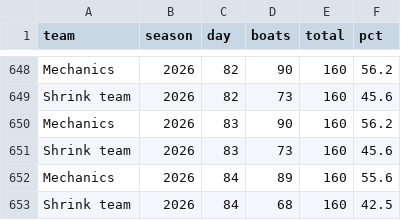
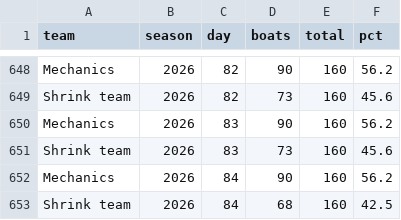
Before and after one commit to loumcp/crew-board, a CSV file: automation/state/season_base.csv, drawn as a sheet; only a part is shown, gaps mark what is left out.

```diff
--- a/automation/state/season_base.csv
+++ b/automation/state/season_base.csv
@@ -651,3 +651,3 @@ Mechanics,2026,83,90,160,56.2
 Shrink team,2026,83,73,160,45.6
-Mechanics,2026,84,89,160,55.6
+Mechanics,2026,84,90,160,56.2
 Shrink team,2026,84,68,160,42.5
```
Also changed, not shown: arrivals.csv, data/arrivals.csv, 9 other files.
